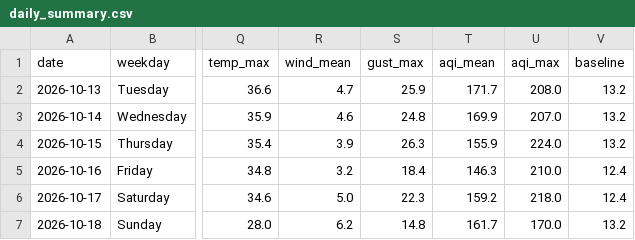
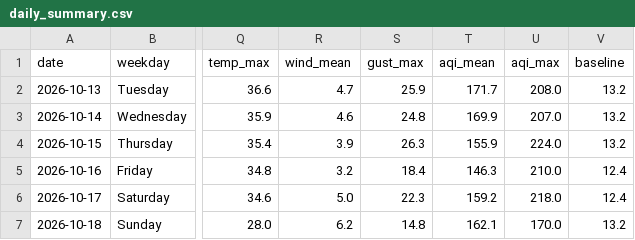
Before and after one commit to wiki-ruhan/Dhaka-Jam-70, a CSV file: data/daily_summary.csv, drawn as a sheet; only a part is shown, gaps mark what is left out; the diff names each change by its address in the sheet, - before the commit and + after, or states it on an @@ line.

```diff
--- a/data/daily_summary.csv
+++ b/data/daily_summary.csv
-T7 (aqi_mean): 161.7
+T7 (aqi_mean): 162.1
```
Also changed, not shown: data/conditions.csv, data/daily/ranking/2026-10-18_ranking.csv, 14 other files.
